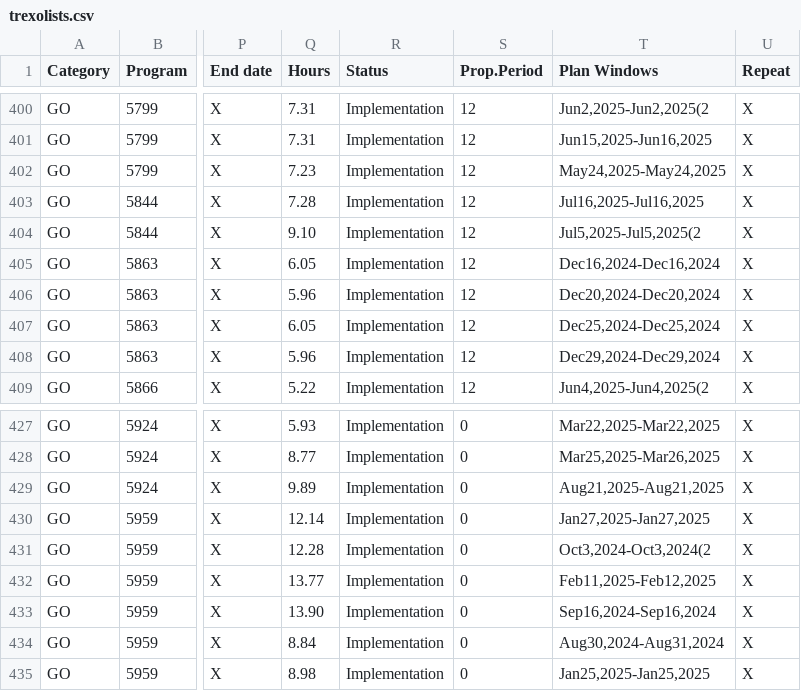
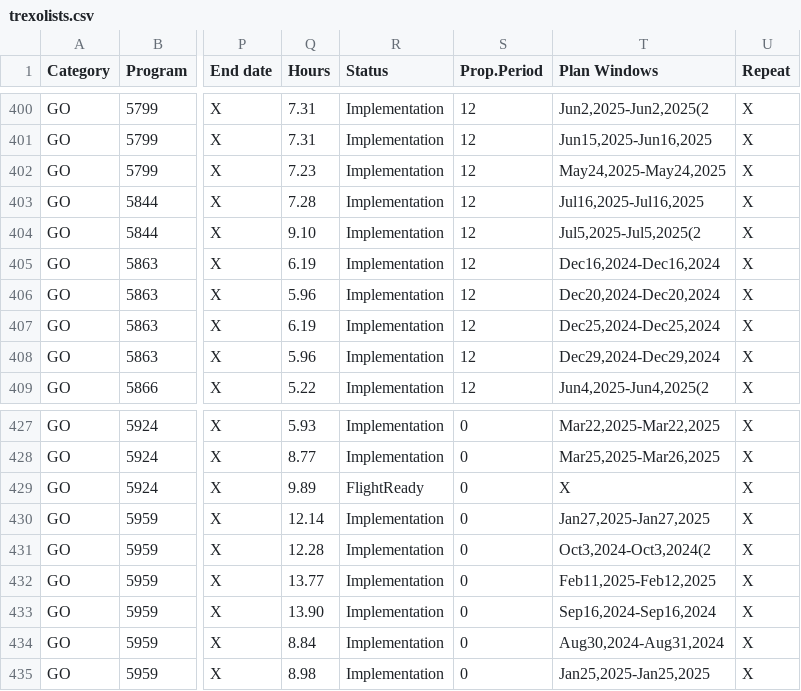
Before and after one commit to pcubillos/gen_tso, a CSV file: gen_tso/data/trexolists.csv, drawn as a sheet; only a part is shown, gaps mark what is left out; the diff covers the shown part only; the diff names each change by its address in the sheet, - before the commit and + after, or states it on an @@ line.

```diff
--- a/gen_tso/data/trexolists.csv
+++ b/gen_tso/data/trexolists.csv
-Q405 (Hours): 6.05
+Q405 (Hours): 6.19
-Q407 (Hours): 6.05
+Q407 (Hours): 6.19
-R429 (Status): Implementation
+R429 (Status): FlightReady
-T429 (Plan Windows): Aug21,2025-Aug21,2025
+T429 (Plan Windows): X
```
Also changed, not shown: 50 edited cells elsewhere in this file, 4 other files.
